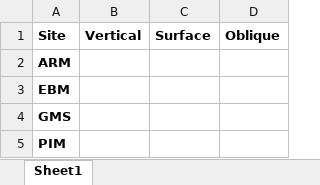
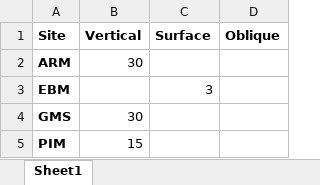
Before and after one commit to ZoopEcoEvo/E_herdmani_size_morphs, an Excel workbook: Background/sample_tracker.xlsx, sheet Sheet1, drawn as a sheet; values as stored, in another font and other column widths than the file's, no borders; the diff names each change by its address in the sheet, - before the commit and + after, or states it on an @@ line.

Commit message:
Body size measurements and sample updates

```diff
--- a/Background/sample_tracker.xlsx (sheet Sheet1)
+++ b/Background/sample_tracker.xlsx (sheet Sheet1)
-B2 (Vertical): (empty)
+B2 (Vertical): 30
-C3 (Surface): (empty)
+C3 (Surface): 3
-B4 (Vertical): (empty)
+B4 (Vertical): 30
-B5 (Vertical): (empty)
+B5 (Vertical): 15
```
Also changed, not shown: 1 other file.
